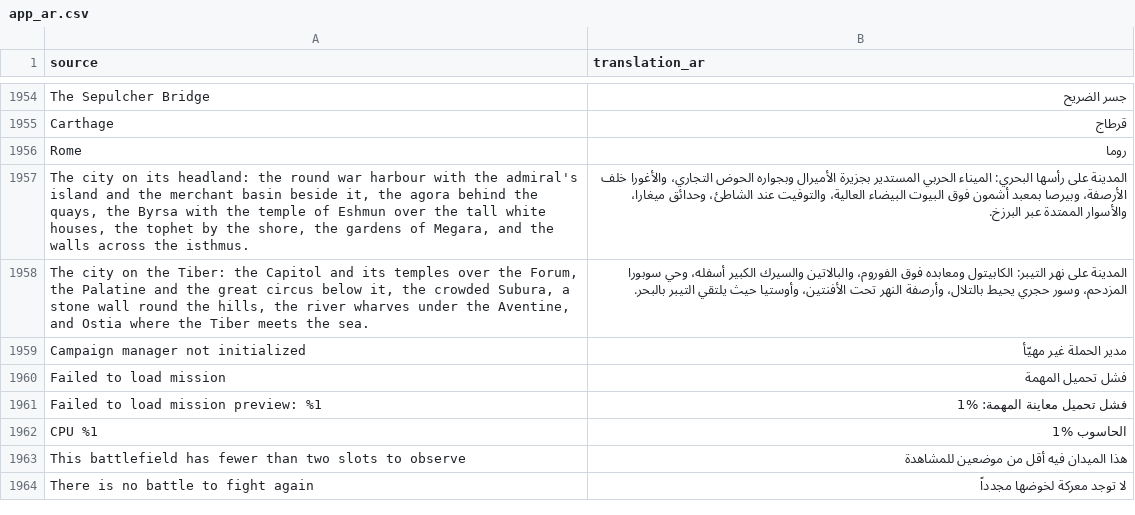
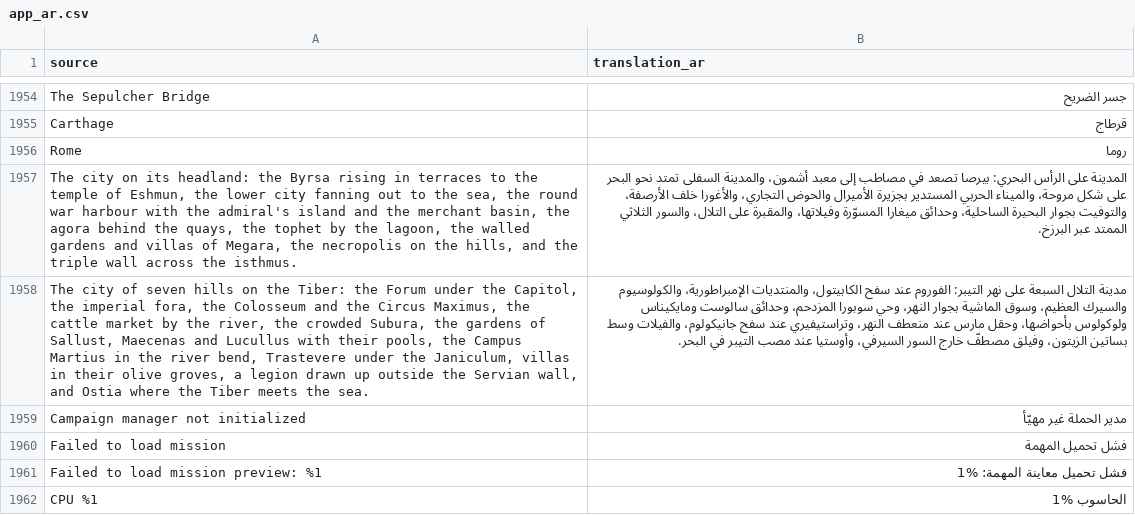
Before and after one commit to djeada/Standard-of-Iron, a CSV file: translations/csv/app_ar.csv, drawn as a sheet; only a part is shown, gaps mark what is left out; the shorter side is filled out with more unchanged rows; removed rows and columns are numbered as before the commit, all else as after; the diff names each change by its address in the sheet, - before the commit and + after, or states it on an @@ line.

```diff
--- a/translations/csv/app_ar.csv
+++ b/translations/csv/app_ar.csv
-row 1957: The city on its headland: the round war harbour with the admiral's island and the merchant basin beside it, the agora behind the quays, the Byrsa with the temple of Eshmun over the tall white houses, the tophet by the shore, the gardens of Megara, and the walls across the isthmus. | المدينة على رأسها البحري: الميناء الحربي المستدير بجزيرة الأميرال وبجواره الحوض التجاري، والأغورا خلف الأرصفة، وبيرصا بمعبد أشمون فوق البيوت البيضاء العالية، والتوفيت عند الشاطئ، وحدائق ميغارا، والأسوار الممتدة عبر البرزخ.
+row 1957: The city on its headland: the Byrsa rising in terraces to the temple of Eshmun, the lower city fanning out to the sea, the round war harbour with the admiral's island and the merchant basin, the agora behind the quays, the tophet by the lagoon, the walled gardens and villas of Megara, the necropolis on the hills, and the triple wall across the isthmus. | المدينة على الرأس البحري: بيرصا تصعد في مصاطب إلى معبد أشمون، والمدينة السفلى تمتد نحو البحر على شكل مروحة، والميناء الحربي المستدير بجزيرة الأميرال والحوض التجاري، والأغورا خلف الأرصفة، والتوفيت بجوار البحيرة الساحلية، وحدائق ميغارا المسوّرة وفيلاتها، والمقبرة على التلال، والسور الثلاثي الممتد عبر البرزخ.
-A1958 (source): The city on the Tiber: the Capitol and its temples over the Forum, the Palatine and the great circus below it, the crowded Subura, a stone wall round the hills, the river wharves under the Aventine, and Ostia…
+A1958 (source): The city of seven hills on the Tiber: the Forum under the Capitol, the imperial fora, the Colosseum and the Circus Maximus, the cattle market by the river, the crowded Subura, the gardens of Sallust, Maecenas and Lucullus with their pools, the Campus Martius in the river bend, Trastevere under the Janiculum, villas in their olive groves, a legion drawn up outside the Servian wall, and Ostia…
-B1958 (translation_ar): المدينة على نهر التيبر: الكابيتول ومعابده فوق الفوروم، والبالاتين والسيرك الكبير أسفله، وحي سوبورا المزدحم، وسور حجري يحيط بالتلال، وأرصفة النهر تحت الأفنتين، وأوستيا حيث يلتقي التيبر بالبحر.
+B1958 (translation_ar): مدينة التلال السبعة على نهر التيبر: الفوروم عند سفح الكابيتول، والمنتديات الإمبراطورية، والكولوسيوم والسيرك العظيم، وسوق الماشية بجوار النهر، وحي سوبورا المزدحم، وحدائق سالوست ومايكيناس ولوكولوس بأحواضها، وحقل مارس عند منعطف النهر، وتراستيفيري عند سفح جانيكولوم، والفيلات وسط بساتين الزيتون، وفيلق مصطفّ خارج السور السيرفي، وأوستيا عند مصب التيبر في البحر.
```
Also changed, not shown: translations/csv/app_de.csv, translations/csv/app_es.csv, 34 other files.
